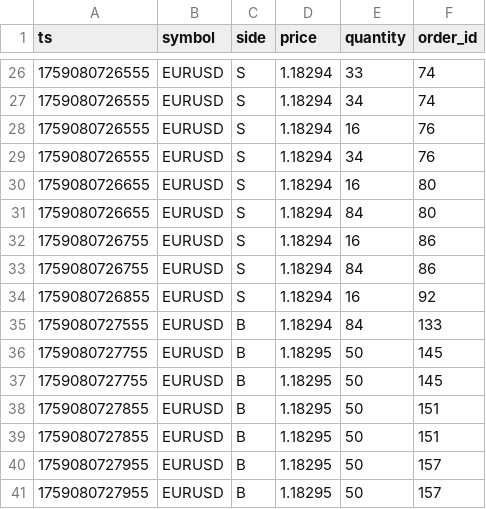
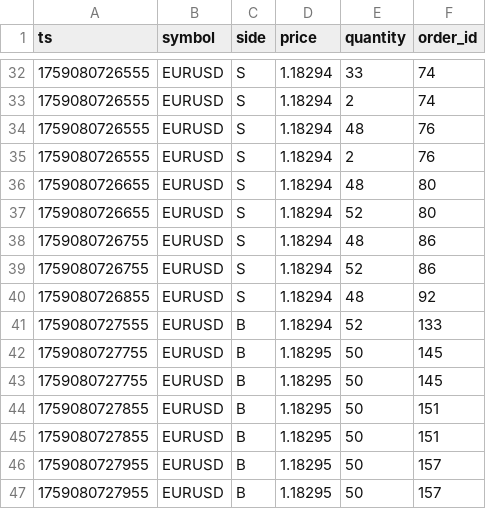
Before and after one commit to 12mango/ToyQuant-v1, a CSV file: data/trades.csv, drawn as a sheet; only a part is shown, gaps mark what is left out; the diff covers the shown part only.

```diff
--- a/data/trades.csv
+++ b/data/trades.csv
@@ -26,11 +32,11 @@ ts,symbol,side,price,quantity,order_id
 1759080726555,EURUSD,S,1.18294,33,74
-1759080726555,EURUSD,S,1.18294,34,74
-1759080726555,EURUSD,S,1.18294,16,76
-1759080726555,EURUSD,S,1.18294,34,76
-1759080726655,EURUSD,S,1.18294,16,80
-1759080726655,EURUSD,S,1.18294,84,80
-1759080726755,EURUSD,S,1.18294,16,86
-1759080726755,EURUSD,S,1.18294,84,86
-1759080726855,EURUSD,S,1.18294,16,92
-1759080727555,EURUSD,B,1.18294,84,133
+1759080726555,EURUSD,S,1.18294,2,74
+1759080726555,EURUSD,S,1.18294,48,76
+1759080726555,EURUSD,S,1.18294,2,76
+1759080726655,EURUSD,S,1.18294,48,80
+1759080726655,EURUSD,S,1.18294,52,80
+1759080726755,EURUSD,S,1.18294,48,86
+1759080726755,EURUSD,S,1.18294,52,86
+1759080726855,EURUSD,S,1.18294,48,92
+1759080727555,EURUSD,B,1.18294,52,133
 1759080727755,EURUSD,B,1.18295,50,145
```
Also changed, not shown: 9 added rows, 3 removed rows and 41 edited cells elsewhere in this file, data/orders.csv, 1 other file.
